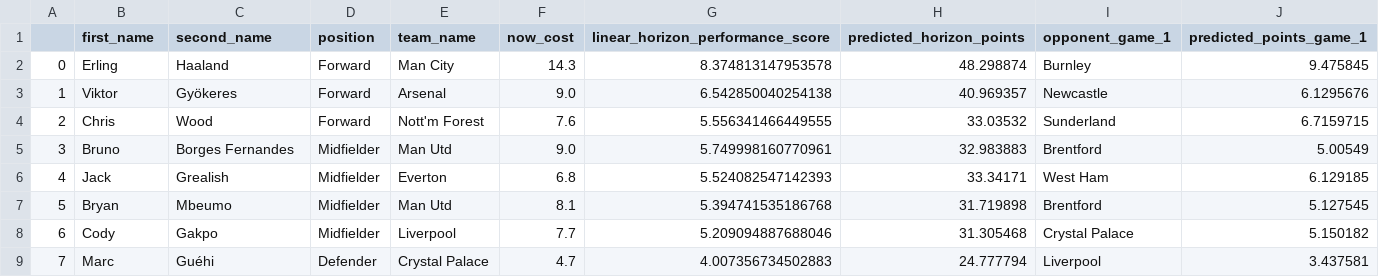
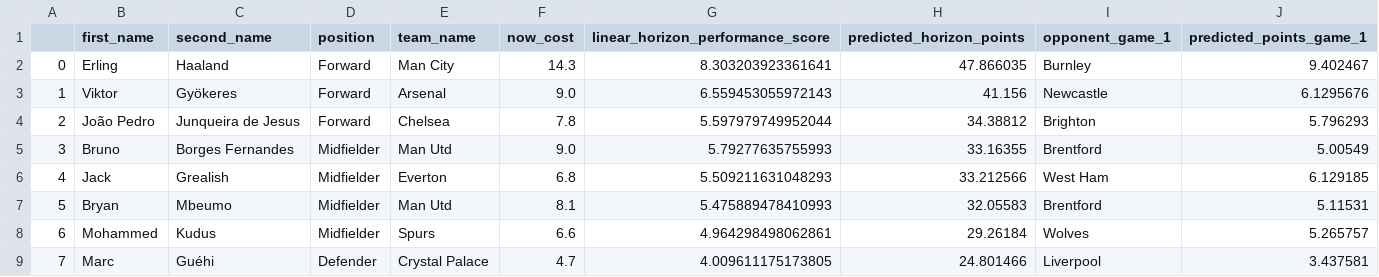
Before and after one commit to matecsapo/Fantasy-Premier-League-Model, a CSV file: predictions/GW_6/model_V2/optimal_11.csv, drawn as a sheet; only a part is shown; the diff covers the shown part only.

```diff
--- a/predictions/GW_6/model_V2/optimal_11.csv
+++ b/predictions/GW_6/model_V2/optimal_11.csv
@@ -1,9 +1,9 @@
 ,first_name,second_name,position,team_name,now_cost,linear_horizon_performance_score,predicted_horizon_points,opponent_game_1,predicted_points_game_1
-0,Erling,Haaland,Forward,Man City,14.3,8.374813147953578,48.298874,Burnley,9.475845
-1,Viktor,Gyökeres,Forward,Arsenal,9.0,6.542850040254138,40.969357,Newcastle,6.1295676
-2,Chris,Wood,Forward,Nott'm Forest,7.6,5.556341466449555,33.03532,Sunderland,6.7159715
-3,Bruno,Borges Fernandes,Midfielder,Man Utd,9.0,5.749998160770961,32.983883,Brentford,5.00549
-4,Jack,Grealish,Midfielder,Everton,6.8,5.524082547142393,33.34171,West Ham,6.129185
-5,Bryan,Mbeumo,Midfielder,Man Utd,8.1,5.394741535186768,31.719898,Brentford,5.127545
-6,Cody,Gakpo,Midfielder,Liverpool,7.7,5.209094887688046,31.305468,Crystal Palace,5.150182
-7,Marc,Guéhi,Defender,Crystal Palace,4.7,4.007356734502883,24.777794,Liverpool,3.437581
+0,Erling,Haaland,Forward,Man City,14.3,8.303203923361641,47.866035,Burnley,9.402467
+1,Viktor,Gyökeres,Forward,Arsenal,9.0,6.559453055972143,41.156,Newcastle,6.1295676
+2,João Pedro,Junqueira de Jesus,Forward,Chelsea,7.8,5.597979749952044,34.38812,Brighton,5.796293
+3,Bruno,Borges Fernandes,Midfielder,Man Utd,9.0,5.79277635755993,33.16355,Brentford,5.00549
+4,Jack,Grealish,Midfielder,Everton,6.8,5.509211631048293,33.212566,West Ham,6.129185
+5,Bryan,Mbeumo,Midfielder,Man Utd,8.1,5.475889478410993,32.05583,Brentford,5.11531
+6,Mohammed,Kudus,Midfielder,Spurs,6.6,4.964298498062861,29.26184,Wolves,5.265757
+7,Marc,Guéhi,Defender,Crystal Palace,4.7,4.009611175173805,24.801466,Liverpool,3.437581
```
Also changed, not shown: 26 edited cells elsewhere in this file, predictions/GW_6/model_V2/predictions.csv, predictions/GW_6/model_V2_5/optimal_11.csv, 3 other files.
